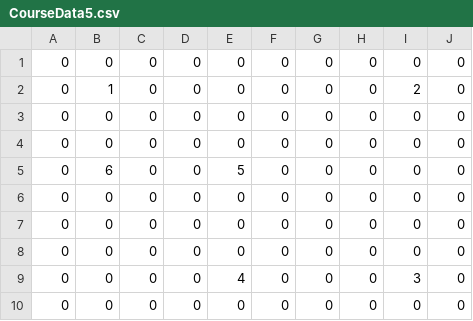
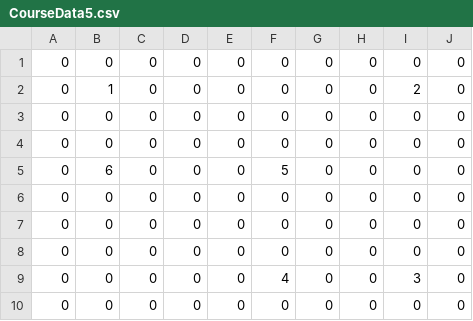
Before and after one commit to Simwons/RC-Algorithm, a CSV file: CourseData/CourseData5.csv, drawn as a sheet.

```diff
--- a/CourseData/CourseData5.csv
+++ b/CourseData/CourseData5.csv
@@ -4,3 +4,3 @@
 0,0,0,0,0,0,0,0,0,0
-0,6,0,0,5,0,0,0,0,0
+0,6,0,0,0,5,0,0,0,0
 0,0,0,0,0,0,0,0,0,0
@@ -8,3 +8,3 @@
 0,0,0,0,0,0,0,0,0,0
-0,0,0,0,4,0,0,0,3,0
+0,0,0,0,0,4,0,0,3,0
 0,0,0,0,0,0,0,0,0,0
```
Also changed, not shown: MapData/map_data.csv, 3 other files.
